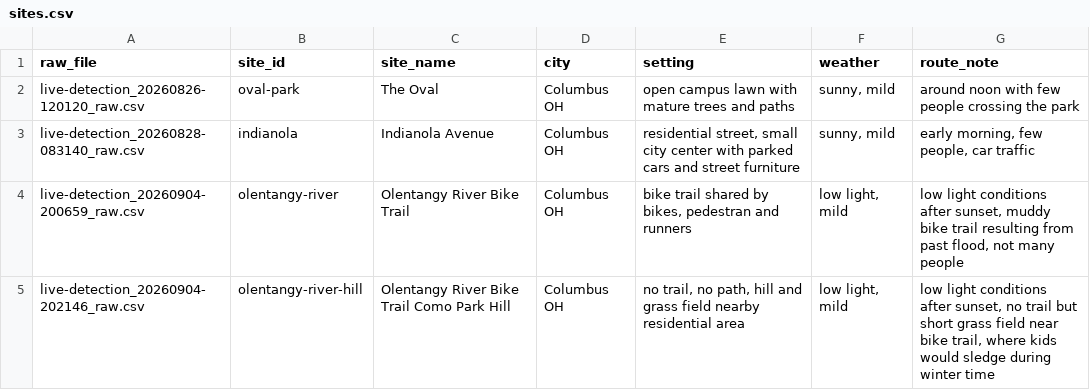
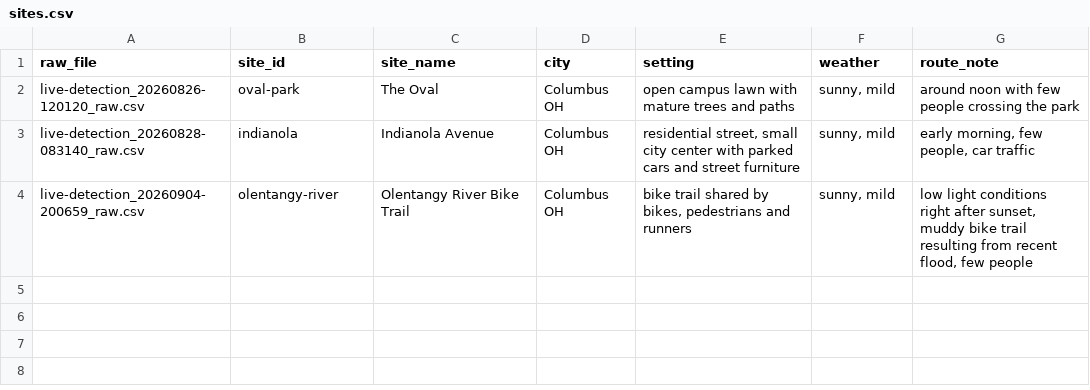
Before and after one commit to robillardstudio/csar-workshop, a CSV file: data/sites.csv, drawn as a sheet; the diff names each change by its address in the sheet, - before the commit and + after, or states it on an @@ line.

```diff
--- a/data/sites.csv
+++ b/data/sites.csv
-E4 (setting): …by bikes, pedestran and runners
+E4 (setting): …by bikes, pedestrians and runners
-F4 (weather): low light, mild
+F4 (weather): sunny, mild
-G4 (route_note): …light conditions after sunset, muddy bike trail resulting from past flood, not many people
+G4 (route_note): …light conditions right after sunset, muddy bike trail resulting from recent flood, few people
-row 5: live-detection_20260904-202146_raw.csv | olentangy-river-hill | Olentangy River Bike Trail Como Park Hill | Columbus OH | no trail, no path, hill and grass field nearby residential area | low light, mild | low light conditions after sunset, no trail but short grass field near bike trail, where kids would sledge during winter time
```
Also changed, not shown: data/datasheets/sites-comparison.csv, 5 other files.
